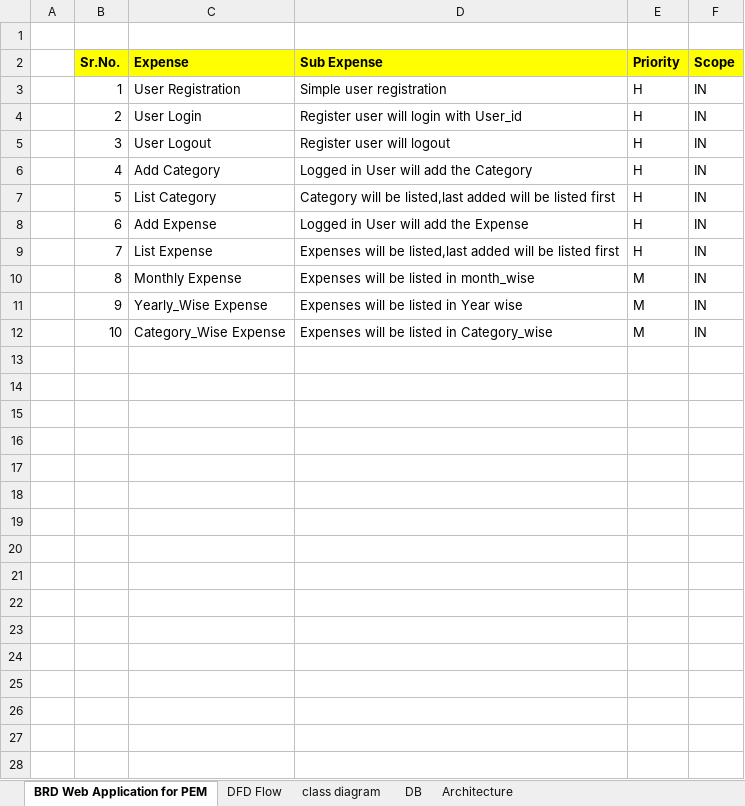
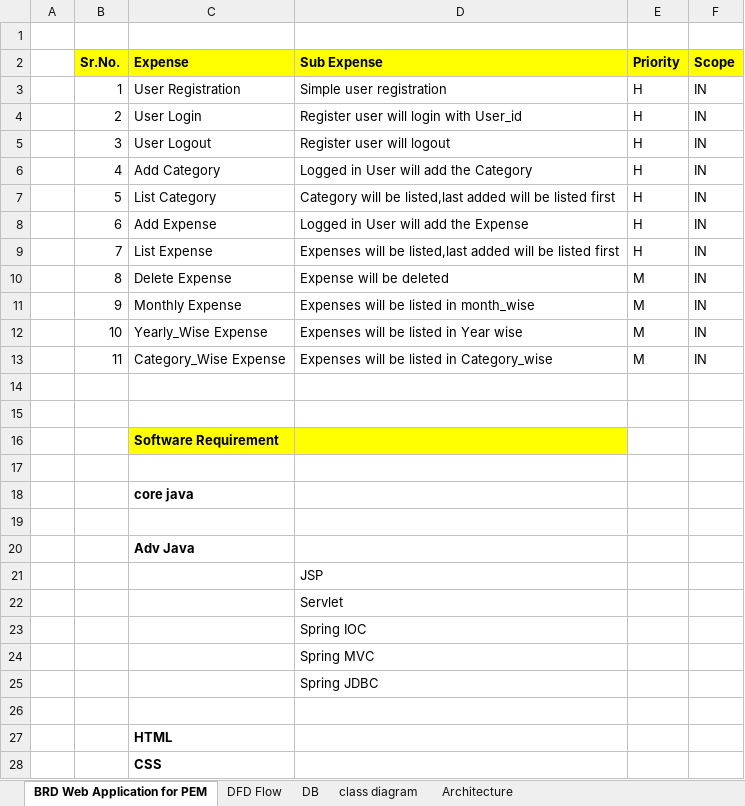
Before and after one commit to patoleamol72/Training-Assignment, an Excel workbook: Projects/PEM_Spring/PEM Requirement Analysis/PEM Requriment.xlsx, sheet BRD Web Application for PEM, drawn as a sheet; values as stored, in another font and other column widths than the file's, no borders; addresses are those after the commit; the diff names each change by its address in the sheet, - before the commit and + after, or states it on an @@ line.

Commit message:
second commit

```diff
--- a/Projects/PEM_Spring/PEM Requirement Analysis/PEM Requriment.xlsx (sheet BRD Web Application for PEM)
+++ b/Projects/PEM_Spring/PEM Requirement Analysis/PEM Requriment.xlsx (sheet BRD Web Application for PEM)
@@ sheet tab order changed: BRD Web Application for PEM | DFD Flow | DB | class diagram | Architecture @@
+row 10:  | 8 | Delete Expense | Expense will be deleted | M | IN
-B11 (Sr.No.): 8
+B11 (Sr.No.): 9
-B12 (Sr.No.): 9
+B12 (Sr.No.): 10
-B13 (Sr.No.): 10
+B13 (Sr.No.): 11
+row 14: (empty)
+row 15: (empty)
+row 16:  |  | Software Requirement
+row 17: (empty)
+row 18:  |  | core java
+row 19: (empty)
+row 20:  |  | Adv Java
+row 21:  |  |  | JSP
+row 22:  |  |  | Servlet
+row 23:  |  |  | Spring IOC
+row 24:  |  |  | Spring MVC
+row 25:  |  |  | Spring JDBC
+row 26: (empty)
+row 27:  |  | HTML
+row 28:  |  | CSS
```
Also changed, not shown: sheet DB, charts or pictures.
